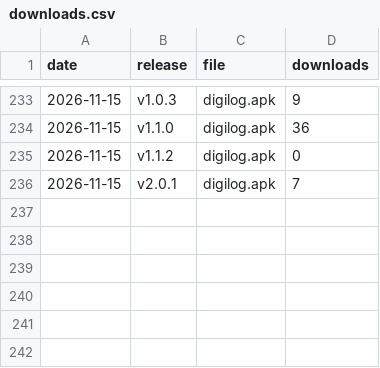
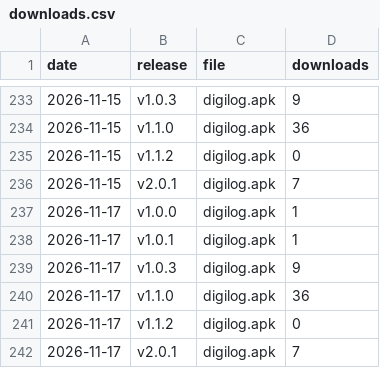
Before and after one commit to GoutamkumarKoppolu/DigiLog, a CSV file: downloads.csv, drawn as a sheet; only a part is shown, gaps mark what is left out.

```diff
--- a/downloads.csv
+++ b/downloads.csv
@@ -236 +236,7 @@ date,release,file,downloads
 2026-11-15,v2.0.1,digilog.apk,7
+2026-11-17,v1.0.0,digilog.apk,1
+2026-11-17,v1.0.1,digilog.apk,1
+2026-11-17,v1.0.3,digilog.apk,9
+2026-11-17,v1.1.0,digilog.apk,36
+2026-11-17,v1.1.2,digilog.apk,0
+2026-11-17,v2.0.1,digilog.apk,7
```
Also changed, not shown: pages.csv, referrers.csv, 1 other file.
